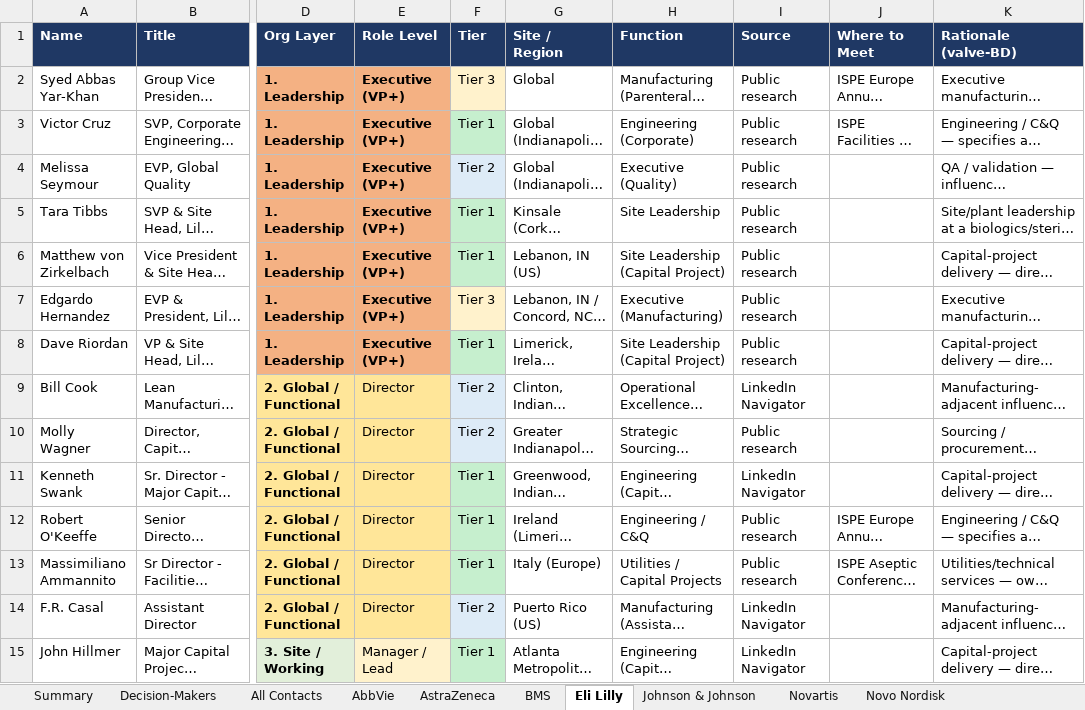
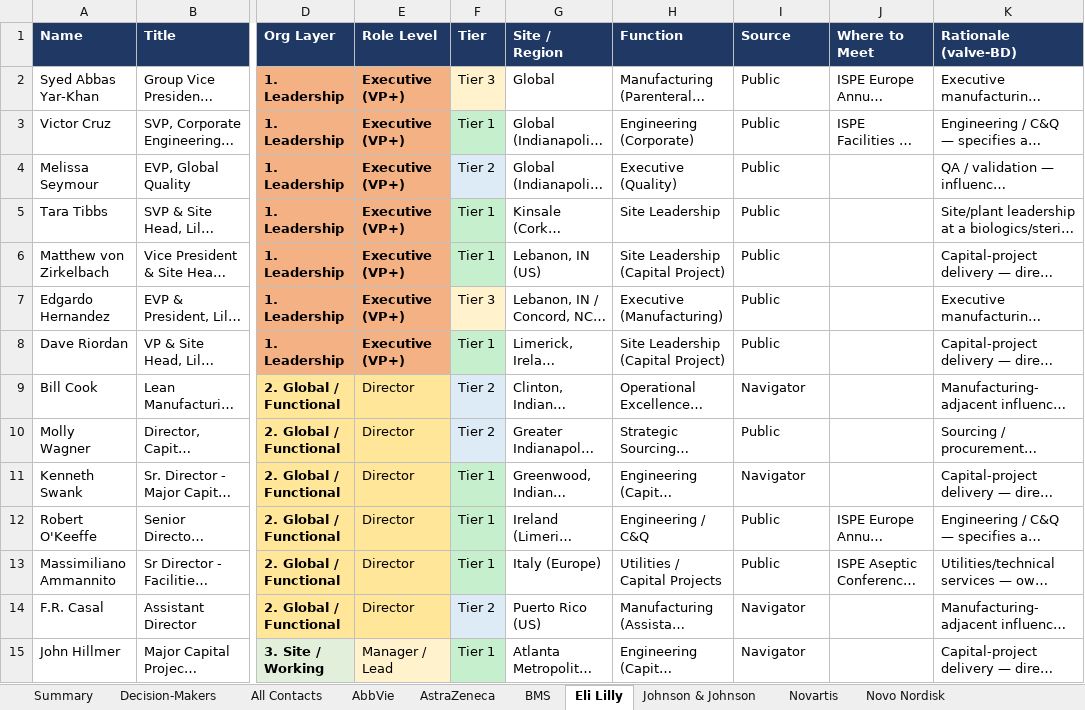
Before and after one commit to milescapper1-oss/claude-code, an Excel workbook: networkmap/data/contacts_all.xlsx, sheet Eli Lilly, drawn as a sheet; only a part is shown, gaps mark what is left out; long unchanged cells end in …; values as stored, in another font and other column widths than the file's, no borders; the diff covers the shown part only; the diff names each change by its address in the sheet, - before the commit and + after, or states it on an @@ line.

```diff
--- a/networkmap/data/contacts_all.xlsx (sheet Eli Lilly)
+++ b/networkmap/data/contacts_all.xlsx (sheet Eli Lilly)
-I2:I8 (Source): Public research
+I2:I8 (Source): Public
-I9 (Source): LinkedIn Navigator
+I9 (Source): Navigator
-I10 (Source): Public research
+I10 (Source): Public
-I11 (Source): LinkedIn Navigator
+I11 (Source): Navigator
-I12:I13 (Source): Public research
+I12:I13 (Source): Public
-I14:I15 (Source): LinkedIn Navigator
+I14:I15 (Source): Navigator
```
Also changed, not shown: 116 edited cells elsewhere in this sheet, sheet All Contacts, sheet Decision-Makers, sheet BMS, sheet Johnson & Johnson, sheet Novo Nordisk, sheet AbbVie, 4 more sheets, 4 other files.
